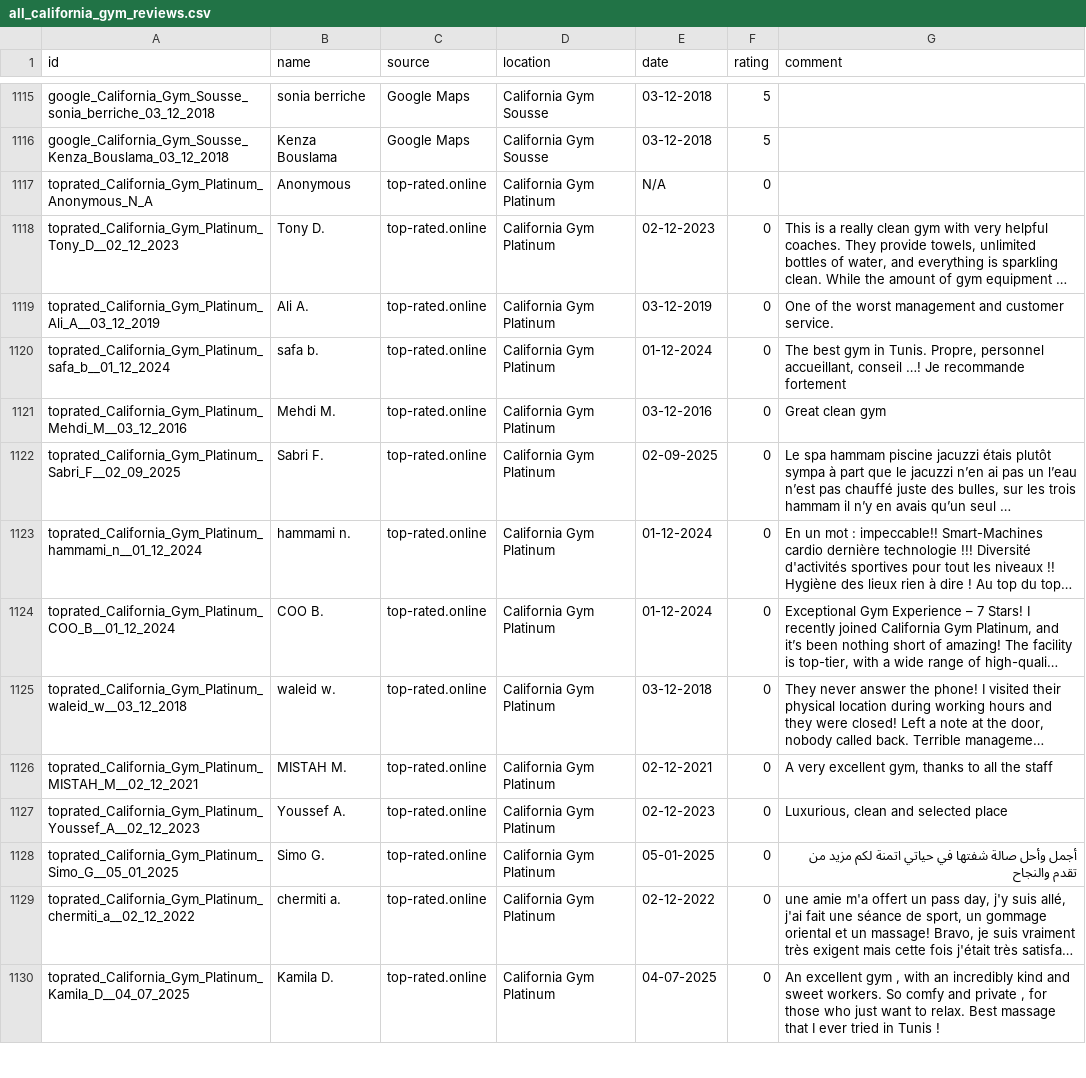
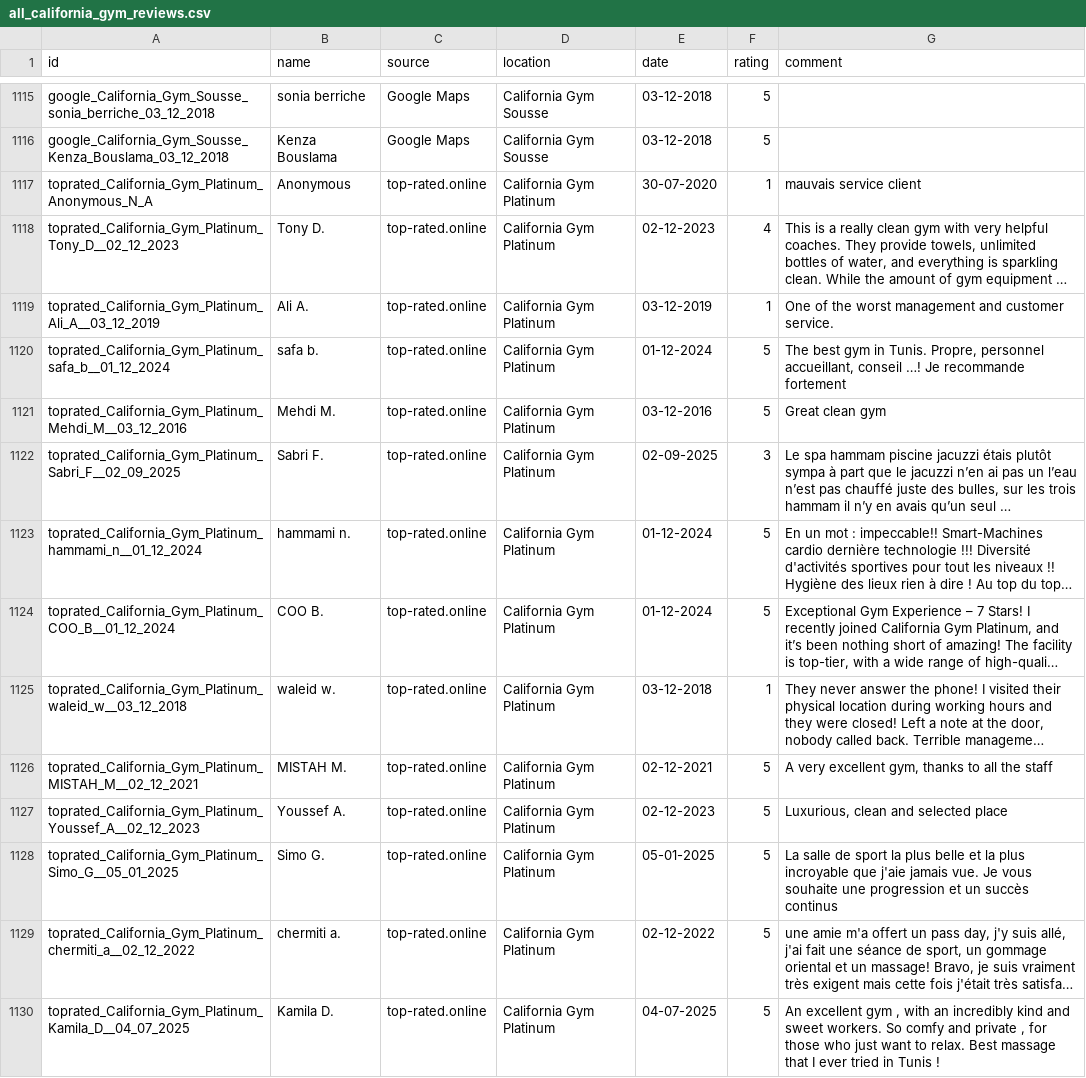
Before and after one commit to eya2105/customer_review_analysis, a CSV file: data/raw/all_california_gym_reviews.csv, drawn as a sheet; only a part is shown, gaps mark what is left out; long unchanged cells end in …; the diff covers the shown part only; the diff names each change by its address in the sheet, - before the commit and + after, or states it on an @@ line.

```diff
--- a/data/raw/all_california_gym_reviews.csv
+++ b/data/raw/all_california_gym_reviews.csv
-E1117 (date): N/A
+E1117 (date): 30-07-2020
-F1117 (rating): 0
+F1117 (rating): 1
-G1117 (comment): (empty)
+G1117 (comment): mauvais service client
-F1118 (rating): 0
+F1118 (rating): 4
-F1119 (rating): 0
+F1119 (rating): 1
-F1120:F1121 (rating): 0
+F1120:F1121 (rating): 5
-F1122 (rating): 0
+F1122 (rating): 3
-F1123:F1124 (rating): 0
+F1123:F1124 (rating): 5
-F1125 (rating): 0
+F1125 (rating): 1
-F1126:F1130 (rating): 0
+F1126:F1130 (rating): 5
-G1128 (comment): أجمل وأحل صالة شفتها في حياتي اتمنة لكم مزيد من تقدم والنجاح
+G1128 (comment): La salle de sport la plus belle et la plus incroyable que j'aie jamais vue. Je vous souhaite une progression et un succès continus
```
Also changed, not shown: 19 removed rows and 10 edited cells elsewhere in this file, 1 other file.
